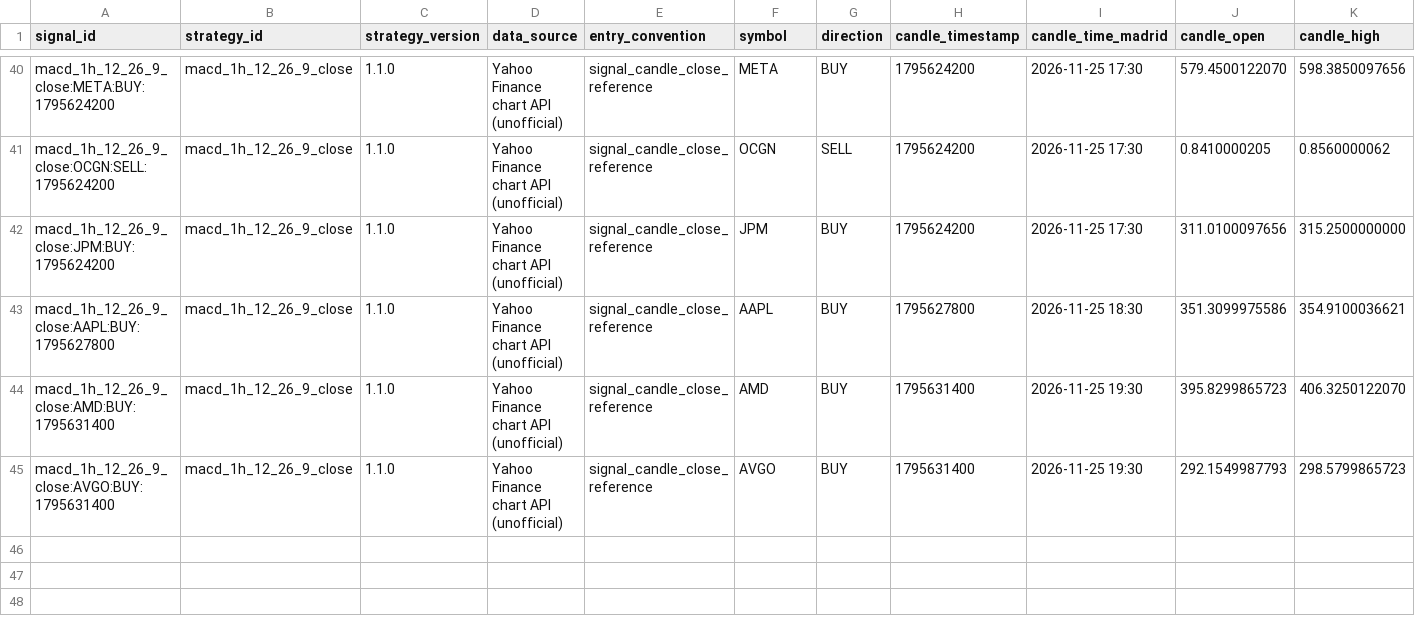
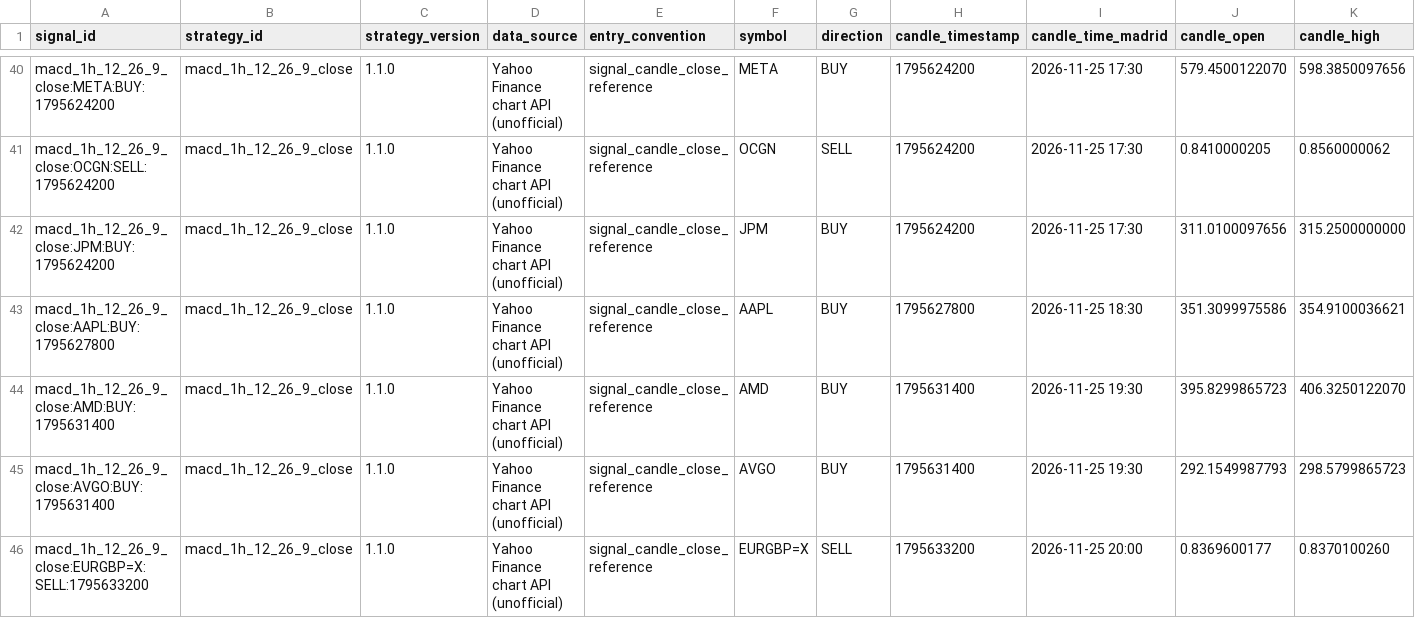
Before and after one commit to jaimefg19034/macd-alerts, a CSV file: data/signal_history.csv, drawn as a sheet; only a part is shown, gaps mark what is left out; rows hold the shown columns only; the diff names each change by its address in the sheet, - before the commit and + after, or states it on an @@ line.

```diff
--- a/data/signal_history.csv
+++ b/data/signal_history.csv
+row 46: macd_1h_12_26_9_close:EURGBP=X:SELL:1795633200 | macd_1h_12_26_9_close | 1.1.0 | Yahoo Finance chart API (unofficial) | signal_candle_close_reference | EURGBP=X | SELL | 1795633200 | 2026-11-25 20:00 | 0.8369600177 | 0.8370100260
```
Also changed, not shown: data/signal_stats.csv, 1 other file.
